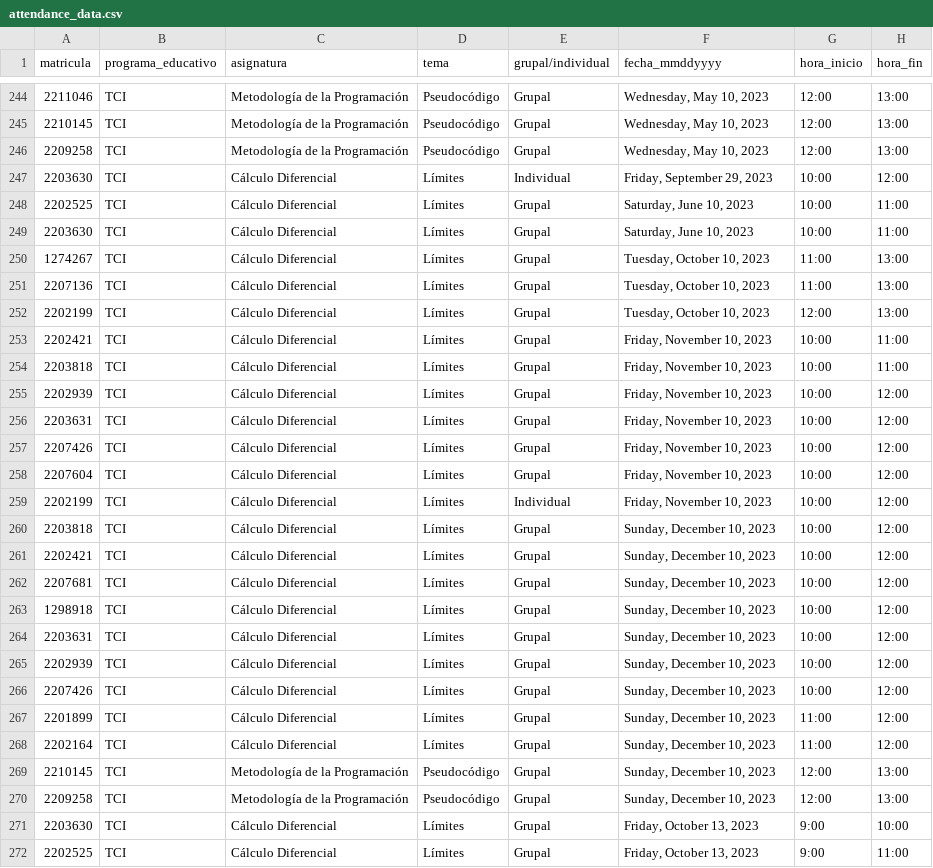
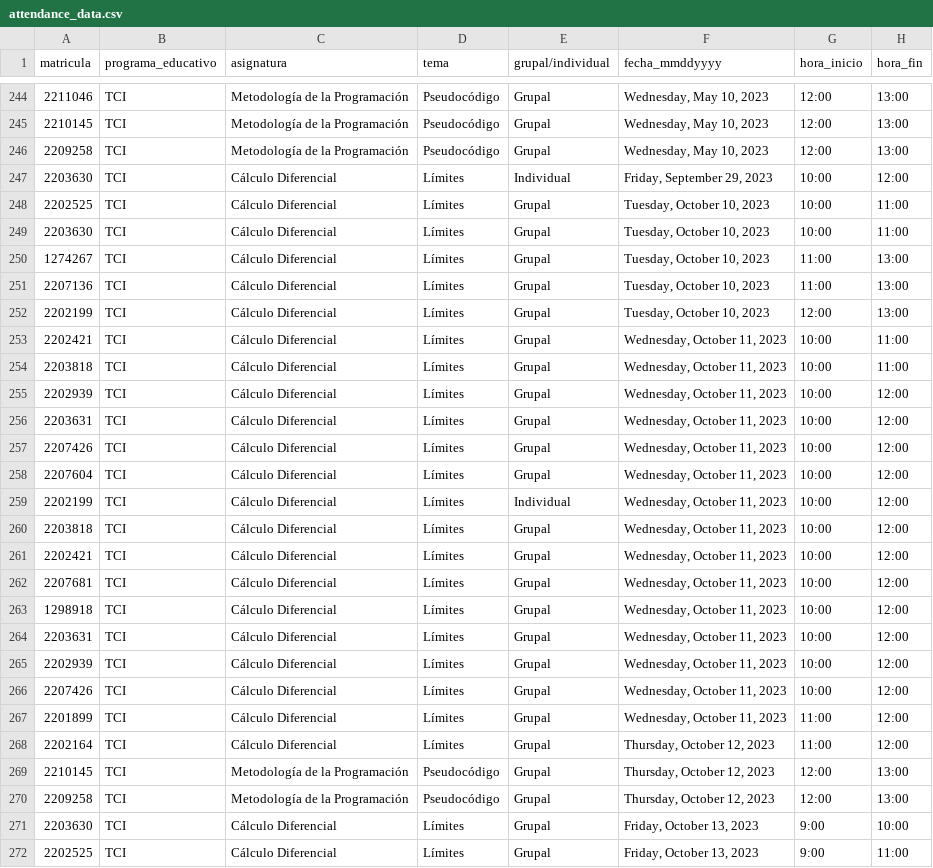
Before and after one commit to NotsoJharedtrollOx17/ServicioSocial_ITT, a CSV file: csv/attendance_data.csv, drawn as a sheet; only a part is shown, gaps mark what is left out.

Commit message:
REDACT: first explorations of the dataset

```diff
--- a/csv/attendance_data.csv
+++ b/csv/attendance_data.csv
@@ -247,4 +247,4 @@
 2203630,TCI,Cálculo Diferencial,Límites,Individual,"Friday, September 29, 2023",10:00,12:00
-2202525,TCI,Cálculo Diferencial,Límites,Grupal,"Saturday, June 10, 2023",10:00,11:00
-2203630,TCI,Cálculo Diferencial,Límites,Grupal,"Saturday, June 10, 2023",10:00,11:00
+2202525,TCI,Cálculo Diferencial,Límites,Grupal,"Tuesday, October 10, 2023",10:00,11:00
+2203630,TCI,Cálculo Diferencial,Límites,Grupal,"Tuesday, October 10, 2023",10:00,11:00
 1274267,TCI,Cálculo Diferencial,Límites,Grupal,"Tuesday, October 10, 2023",11:00,13:00
@@ -252,20 +252,20 @@
 2202199,TCI,Cálculo Diferencial,Límites,Grupal,"Tuesday, October 10, 2023",12:00,13:00
-2202421,TCI,Cálculo Diferencial,Límites,Grupal,"Friday, November 10, 2023",10:00,11:00
-2203818,TCI,Cálculo Diferencial,Límites,Grupal,"Friday, November 10, 2023",10:00,11:00
-2202939,TCI,Cálculo Diferencial,Límites,Grupal,"Friday, November 10, 2023",10:00,12:00
-2203631,TCI,Cálculo Diferencial,Límites,Grupal,"Friday, November 10, 2023",10:00,12:00
-2207426,TCI,Cálculo Diferencial,Límites,Grupal,"Friday, November 10, 2023",10:00,12:00
-2207604,TCI,Cálculo Diferencial,Límites,Grupal,"Friday, November 10, 2023",10:00,12:00
-2202199,TCI,Cálculo Diferencial,Límites,Individual,"Friday, November 10, 2023",10:00,12:00
-2203818,TCI,Cálculo Diferencial,Límites,Grupal,"Sunday, December 10, 2023",10:00,12:00
-2202421,TCI,Cálculo Diferencial,Límites,Grupal,"Sunday, December 10, 2023",10:00,12:00
-2207681,TCI,Cálculo Diferencial,Límites,Grupal,"Sunday, December 10, 2023",10:00,12:00
-1298918,TCI,Cálculo Diferencial,Límites,Grupal,"Sunday, December 10, 2023",10:00,12:00
-2203631,TCI,Cálculo Diferencial,Límites,Grupal,"Sunday, December 10, 2023",10:00,12:00
-2202939,TCI,Cálculo Diferencial,Límites,Grupal,"Sunday, December 10, 2023",10:00,12:00
-2207426,TCI,Cálculo Diferencial,Límites,Grupal,"Sunday, December 10, 2023",10:00,12:00
-2201899,TCI,Cálculo Diferencial,Límites,Grupal,"Sunday, December 10, 2023",11:00,12:00
-2202164,TCI,Cálculo Diferencial,Límites,Grupal,"Sunday, December 10, 2023",11:00,12:00
-2210145,TCI,Metodología de la Programación,Pseudocódigo,Grupal,"Sunday, December 10, 2023",12:00,13:00
-2209258,TCI,Metodología de la Programación,Pseudocódigo,Grupal,"Sunday, December 10, 2023",12:00,13:00
+2202421,TCI,Cálculo Diferencial,Límites,Grupal,"Wednesday, October 11, 2023",10:00,11:00
+2203818,TCI,Cálculo Diferencial,Límites,Grupal,"Wednesday, October 11, 2023",10:00,11:00
+2202939,TCI,Cálculo Diferencial,Límites,Grupal,"Wednesday, October 11, 2023",10:00,12:00
+2203631,TCI,Cálculo Diferencial,Límites,Grupal,"Wednesday, October 11, 2023",10:00,12:00
+2207426,TCI,Cálculo Diferencial,Límites,Grupal,"Wednesday, October 11, 2023",10:00,12:00
+2207604,TCI,Cálculo Diferencial,Límites,Grupal,"Wednesday, October 11, 2023",10:00,12:00
+2202199,TCI,Cálculo Diferencial,Límites,Individual,"Wednesday, October 11, 2023",10:00,12:00
+2203818,TCI,Cálculo Diferencial,Límites,Grupal,"Wednesday, October 11, 2023",10:00,12:00
+2202421,TCI,Cálculo Diferencial,Límites,Grupal,"Wednesday, October 11, 2023",10:00,12:00
+2207681,TCI,Cálculo Diferencial,Límites,Grupal,"Wednesday, October 11, 2023",10:00,12:00
+1298918,TCI,Cálculo Diferencial,Límites,Grupal,"Wednesday, October 11, 2023",10:00,12:00
+2203631,TCI,Cálculo Diferencial,Límites,Grupal,"Wednesday, October 11, 2023",10:00,12:00
+2202939,TCI,Cálculo Diferencial,Límites,Grupal,"Wednesday, October 11, 2023",10:00,12:00
+2207426,TCI,Cálculo Diferencial,Límites,Grupal,"Wednesday, October 11, 2023",10:00,12:00
+2201899,TCI,Cálculo Diferencial,Límites,Grupal,"Wednesday, October 11, 2023",11:00,12:00
+2202164,TCI,Cálculo Diferencial,Límites,Grupal,"Thursday, October 12, 2023",11:00,12:00
+2210145,TCI,Metodología de la Programación,Pseudocódigo,Grupal,"Thursday, October 12, 2023",12:00,13:00
+2209258,TCI,Metodología de la Programación,Pseudocódigo,Grupal,"Thursday, October 12, 2023",12:00,13:00
 2203630,TCI,Cálculo Diferencial,Límites,Grupal,"Friday, October 13, 2023",9:00,10:00
```
Also changed, not shown: 2 other files.
